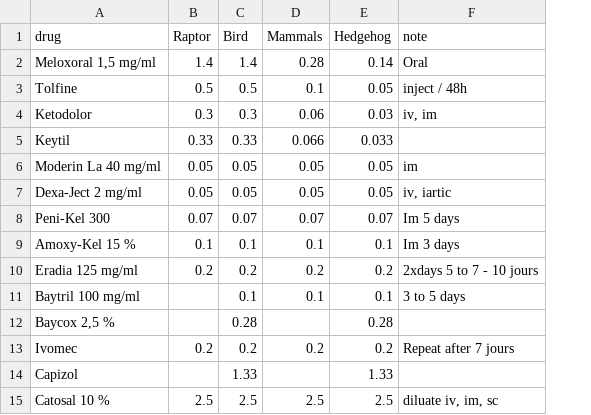
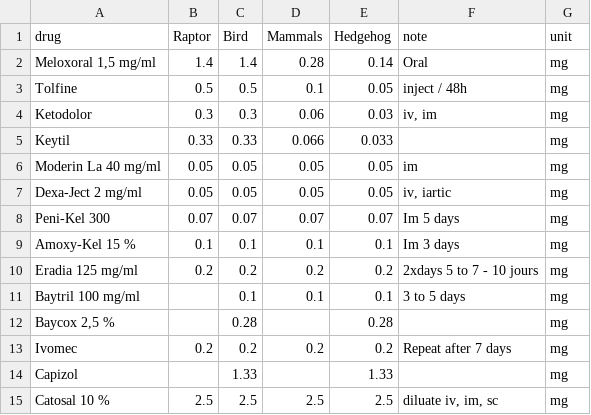
Before and after one commit to pijalu/creaves, a CSV file: drugs/drugs.csv, drawn as a sheet; the diff names each change by its address in the sheet, - before the commit and + after, or states it on an @@ line.

Commit message:
More work on drug management

```diff
--- a/drugs/drugs.csv
+++ b/drugs/drugs.csv
+column G (unit), rows 2-15: all mg
-F13 (note): Repeat after 7 jours
+F13 (note): Repeat after 7 days
```
Also changed, not shown: 11 other files.
